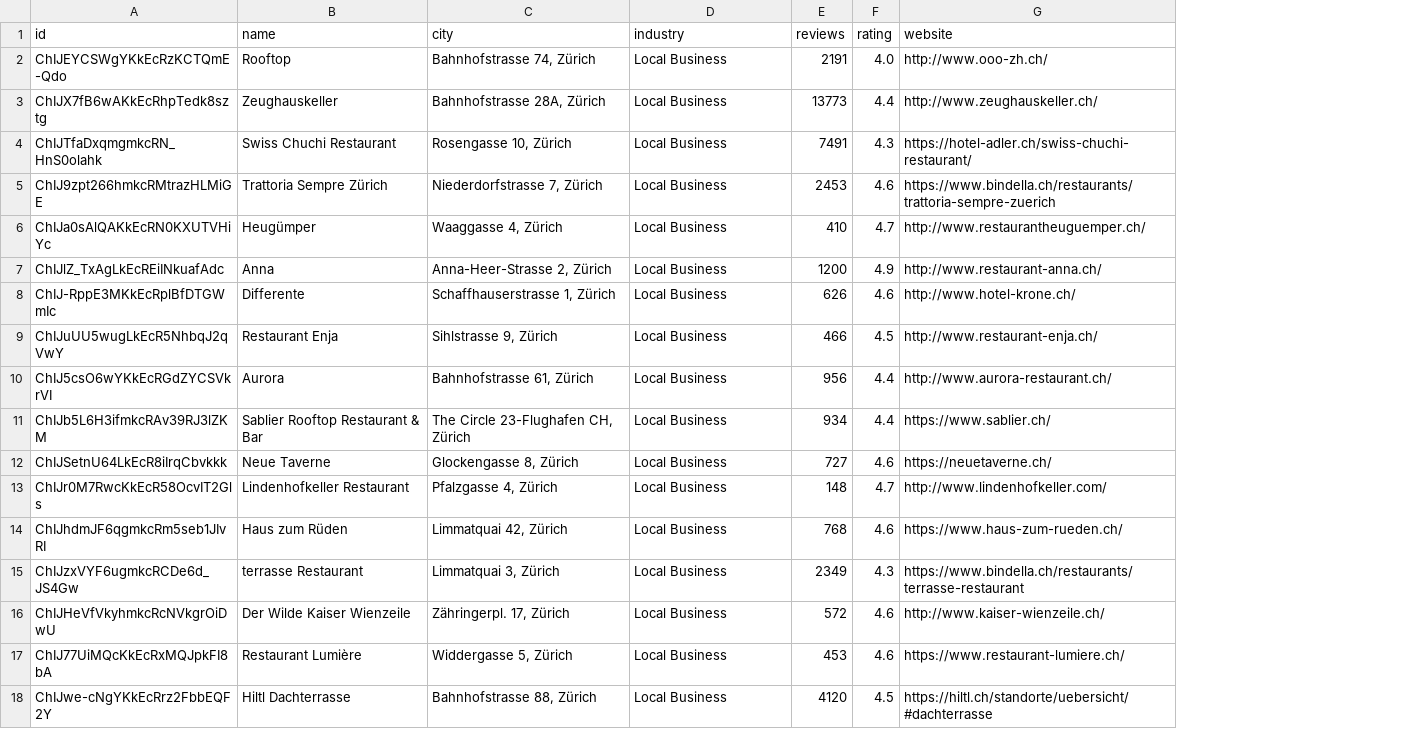
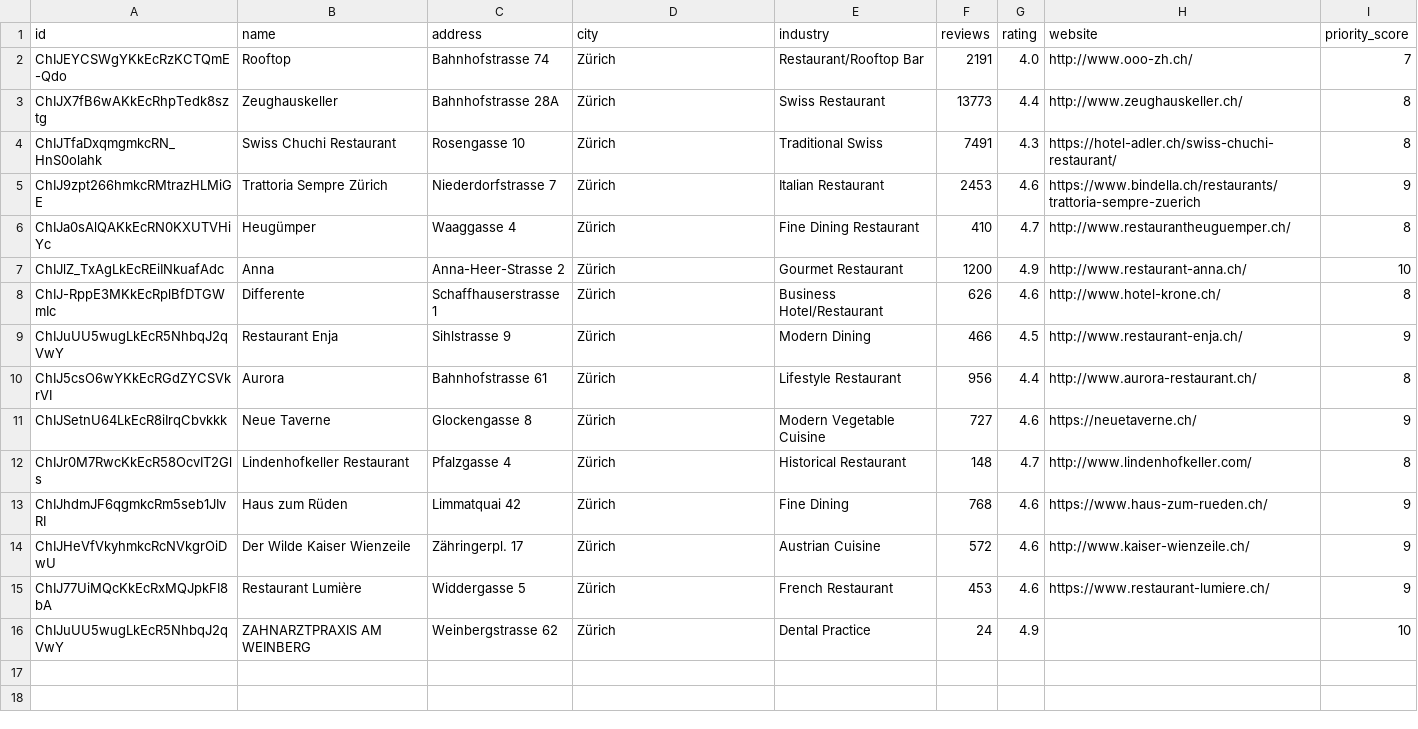
Before and after one commit to keokukzh/leadflow-pro, a CSV file: leads.csv, drawn as a sheet; removed rows and columns are numbered as before the commit, all else as after; the diff names each change by its address in the sheet, - before the commit and + after, or states it on an @@ line.

```diff
--- a/leads.csv
+++ b/leads.csv
+column C (address), rows 2-15: Bahnhofstrasse 74 | Bahnhofstrasse 28A | Rosengasse 10 | Niederdorfstrasse 7 | Waaggasse 4 | Anna-Heer-Strasse 2 | Schaffhauserstrasse 1 | Sihlstrasse 9 | Bahnhofstrasse 61 | Glockengasse 8 | Pfalzgasse 4 | Limmatquai 42 | Zähringerpl. 17 | Widdergasse 5
+column I (priority_score), rows 2-15: 7 | 8 | 8 | 9 | 8 | 10 | 8 | 9 | 8 | 9 | 8 | 9 | 9 | 9
-D2 (city): Bahnhofstrasse 74, Zürich
+D2 (city): Zürich
-E2 (industry): Local Business
+E2 (industry): Restaurant/Rooftop Bar
-D3 (city): Bahnhofstrasse 28A, Zürich
+D3 (city): Zürich
-E3 (industry): Local Business
+E3 (industry): Swiss Restaurant
-D4 (city): Rosengasse 10, Zürich
+D4 (city): Zürich
-E4 (industry): Local Business
+E4 (industry): Traditional Swiss
-D5 (city): Niederdorfstrasse 7, Zürich
+D5 (city): Zürich
-E5 (industry): Local Business
+E5 (industry): Italian Restaurant
-D6 (city): Waaggasse 4, Zürich
+D6 (city): Zürich
-E6 (industry): Local Business
+E6 (industry): Fine Dining Restaurant
-D7 (city): Anna-Heer-Strasse 2, Zürich
+D7 (city): Zürich
-E7 (industry): Local Business
+E7 (industry): Gourmet Restaurant
-D8 (city): Schaffhauserstrasse 1, Zürich
+D8 (city): Zürich
-E8 (industry): Local Business
+E8 (industry): Business Hotel/Restaurant
-D9 (city): Sihlstrasse 9, Zürich
+D9 (city): Zürich
-E9 (industry): Local Business
+E9 (industry): Modern Dining
-D10 (city): Bahnhofstrasse 61, Zürich
+D10 (city): Zürich
-E10 (industry): Local Business
+E10 (industry): Lifestyle Restaurant
-row 11: ChIJb5L6H3ifmkcRAv39RJ3lZKM | Sablier Rooftop Restaurant & Bar | The Circle 23-Flughafen CH, Zürich | Local Business | 934 | 4.4 | https://www.sablier.ch/
-D11 (city): Glockengasse 8, Zürich
+D11 (city): Zürich
-E11 (industry): Local Business
+E11 (industry): Modern Vegetable Cuisine
-D12 (city): Pfalzgasse 4, Zürich
+D12 (city): Zürich
-E12 (industry): Local Business
+E12 (industry): Historical Restaurant
-D13 (city): Limmatquai 42, Zürich
+D13 (city): Zürich
-E13 (industry): Local Business
+E13 (industry): Fine Dining
-row 15: ChIJzxVYF6ugmkcRCDe6d_JS4Gw | terrasse Restaurant | Limmatquai 3, Zürich | Local Business | 2349 | 4.3 | https://www.bindella.ch/restaurants/terrasse-restaurant
-D14 (city): Zähringerpl. 17, Zürich
+D14 (city): Zürich
-E14 (industry): Local Business
+E14 (industry): Austrian Cuisine
-D15 (city): Widdergasse 5, Zürich
+D15 (city): Zürich
-E15 (industry): Local Business
+E15 (industry): French Restaurant
-row 18: ChIJwe-cNgYKkEcRrz2FbbEQF2Y | Hiltl Dachterrasse | Bahnhofstrasse 88, Zürich | Local Business | 4120 | 4.5 | https://hiltl.ch/standorte/uebersicht/#dachterrasse
+row 16: ChIJuUU5wugLkEcR5NhbqJ2qVwY | ZAHNARZTPRAXIS AM WEINBERG | Weinbergstrasse 62 | Zürich | Dental Practice | 24 | 4.9 |  | 10
```
Also changed, not shown: 10 other files.
